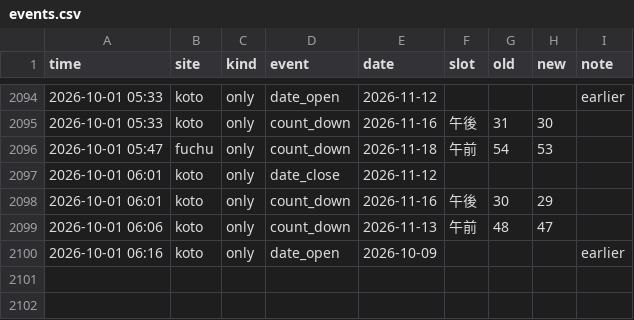
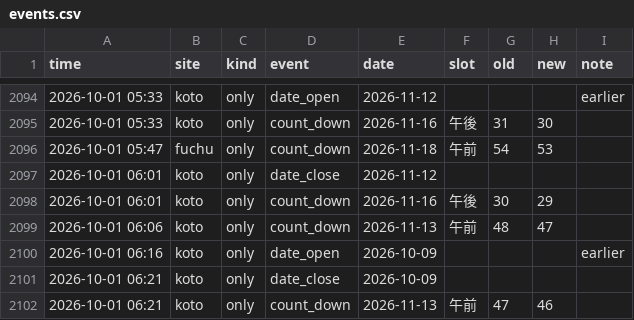
Before and after one commit to Juno264/menkyo-watch, a CSV file: data/events.csv, drawn as a sheet; only a part is shown, gaps mark what is left out.

```diff
--- a/data/events.csv
+++ b/data/events.csv
@@ -2100 +2100,3 @@ time,site,kind,event,date,slot,old,new,note
 2026-10-01 06:16,koto,only,date_open,2026-10-09,,,,earlier
+2026-10-01 06:21,koto,only,date_close,2026-10-09,,,,
+2026-10-01 06:21,koto,only,count_down,2026-11-13,午前,47,46,
```
Also changed, not shown: data/cache.csv, data/early.csv, 3 other files.
